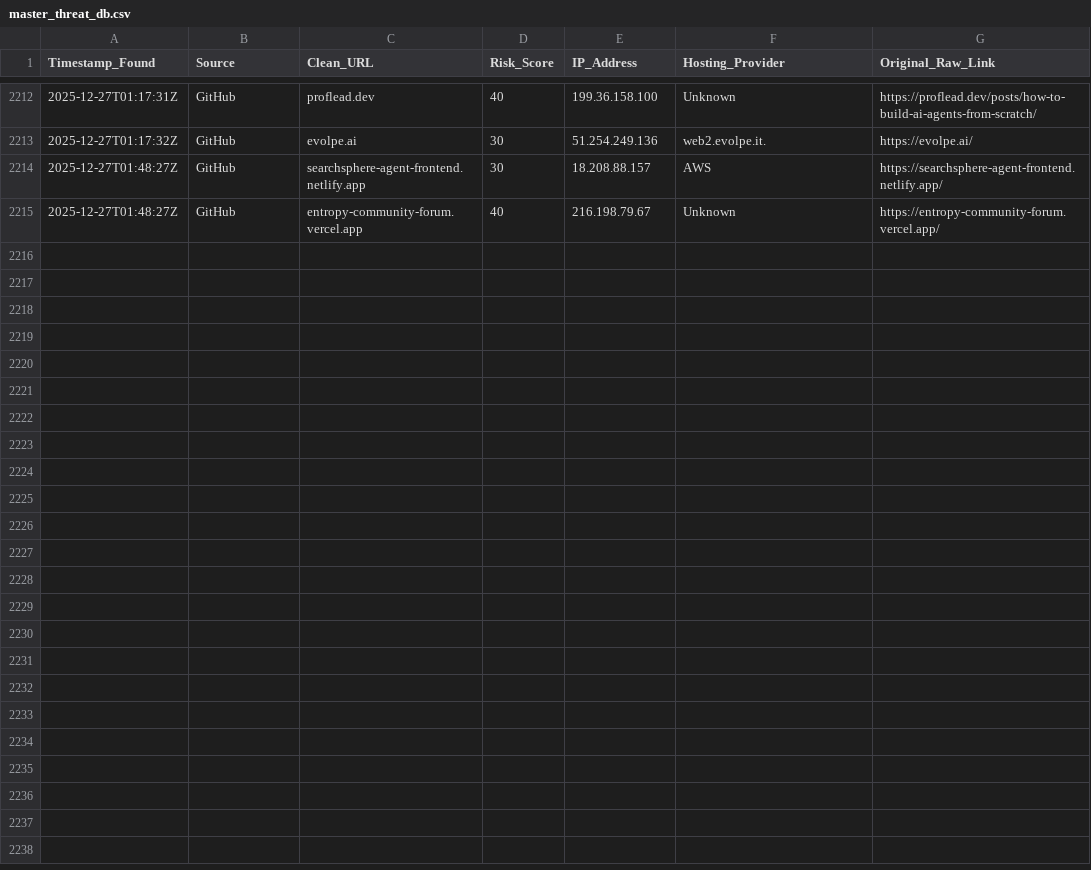
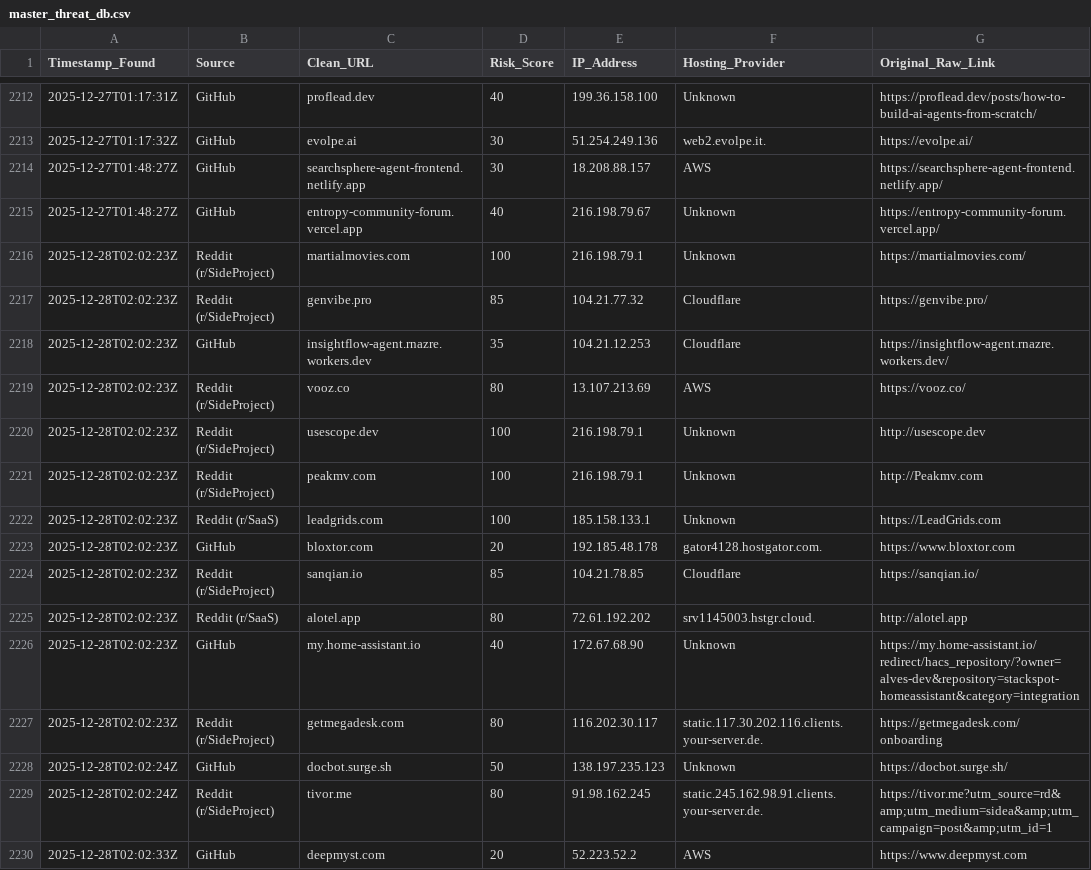
Before and after one commit to apadams/ai-safety-processing-engine, a CSV file: master_threat_db.csv, drawn as a sheet; only a part is shown, gaps mark what is left out.

Commit message:
Daily Intel Update: 2025-12-28

```diff
--- a/master_threat_db.csv
+++ b/master_threat_db.csv
@@ -2215 +2215,16 @@ Timestamp_Found,Source,Clean_URL,Risk_Score,IP_Address,Hosting_Provider,Original
 2025-12-27T01:48:27Z,GitHub,entropy-community-forum.vercel.app,40,216.198.79.67,Unknown,https://entropy-community-forum.vercel.app/
+2025-12-28T02:02:23Z,Reddit (r/SideProject),martialmovies.com,100,216.198.79.1,Unknown,https://martialmovies.com/
+2025-12-28T02:02:23Z,Reddit (r/SideProject),genvibe.pro,85,104.21.77.32,Cloudflare,https://genvibe.pro/
+2025-12-28T02:02:23Z,GitHub,insightflow-agent.rnazre.workers.dev,35,104.21.12.253,Cloudflare,https://insightflow-agent.rnazre.workers.dev/
+2025-12-28T02:02:23Z,Reddit (r/SideProject),vooz.co,80,13.107.213.69,AWS,https://vooz.co/
+2025-12-28T02:02:23Z,Reddit (r/SideProject),usescope.dev,100,216.198.79.1,Unknown,http://usescope.dev
+2025-12-28T02:02:23Z,Reddit (r/SideProject),peakmv.com,100,216.198.79.1,Unknown,http://Peakmv.com
+2025-12-28T02:02:23Z,Reddit (r/SaaS),leadgrids.com,100,185.158.133.1,Unknown,https://LeadGrids.com
+2025-12-28T02:02:23Z,GitHub,bloxtor.com,20,192.185.48.178,gator4128.hostgator.com.,https://www.bloxtor.com
+2025-12-28T02:02:23Z,Reddit (r/SideProject),sanqian.io,85,104.21.78.85,Cloudflare,https://sanqian.io/
+2025-12-28T02:02:23Z,Reddit (r/SaaS),alotel.app,80,72.61.192.202,srv1145003.hstgr.cloud.,http://alotel.app
+2025-12-28T02:02:23Z,GitHub,my.home-assistant.io,40,172.67.68.90,Unknown,https://my.home-assistant.io/redirect/hacs_repository/?owner=alves-dev&repository=stackspot-homeassistant&category=integration
+2025-12-28T02:02:23Z,Reddit (r/SideProject),getmegadesk.com,80,116.202.30.117,static.117.30.202.116.clients.your-server.de.,https://getmegadesk.com/onboarding
+2025-12-28T02:02:24Z,GitHub,docbot.surge.sh,50,138.197.235.123,Unknown,https://docbot.surge.sh/
+2025-12-28T02:02:24Z,Reddit (r/SideProject),tivor.me,80,91.98.162.245,static.245.162.98.91.clients.your-server.de.,https://tivor.me?utm_source=rd&amp;utm_medium=sidea&amp;utm_campaign=post&amp;utm_id=1
+2025-12-28T02:02:33Z,GitHub,deepmyst.com,20,52.223.52.2,AWS,https://www.deepmyst.com
```
